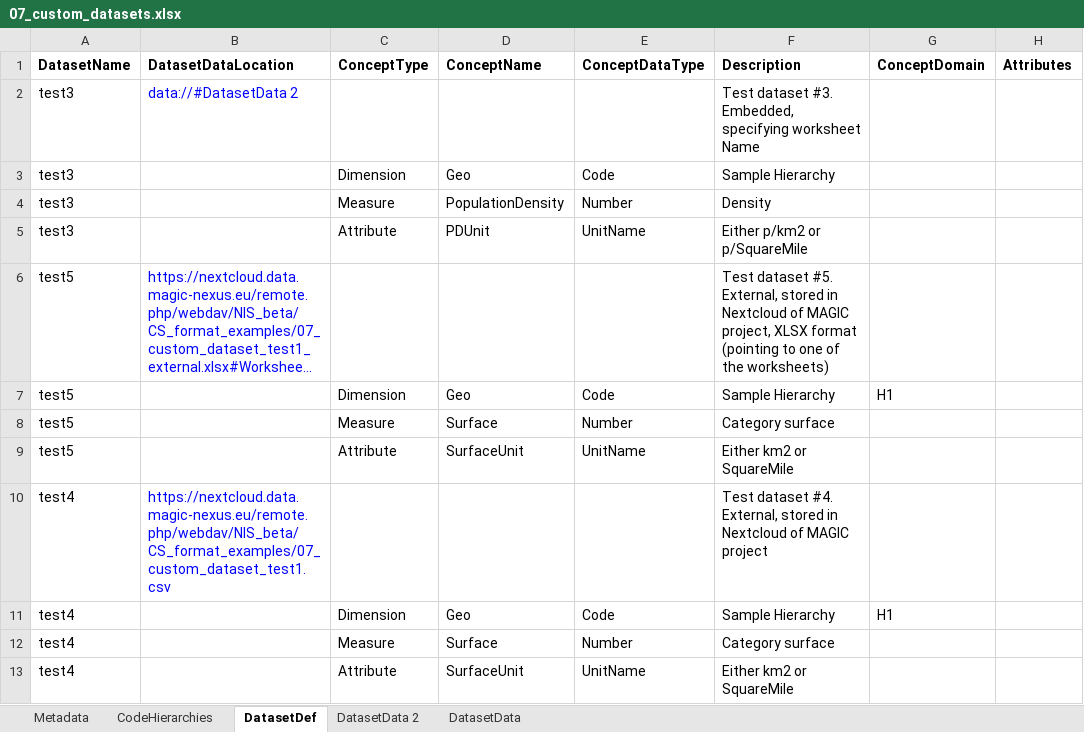
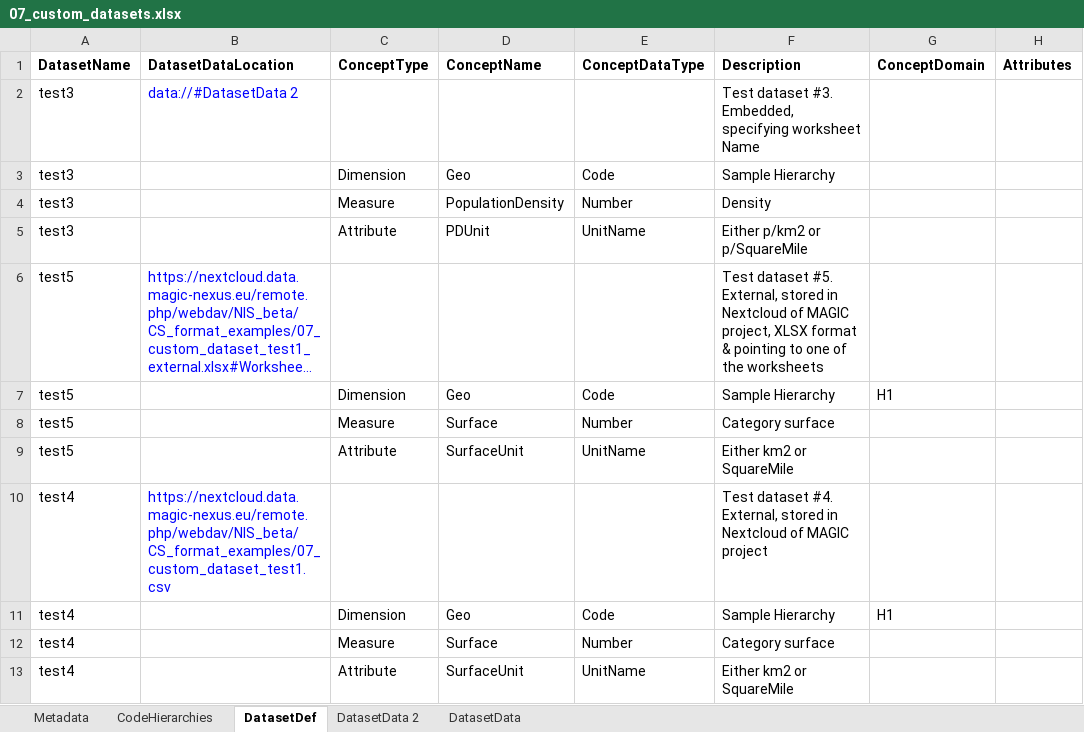
Before and after one commit to MAGIC-nexus/nis-backend, an Excel workbook: backend_tests/z_input_files/v2/07_custom_datasets.xlsx, sheet DatasetDef, drawn as a sheet; only a part is shown; long unchanged cells end in …; values as stored, in another font and other column widths than the file's, no borders; the diff names each change by its address in the sheet, - before the commit and + after, or states it on an @@ line.

```diff
--- a/backend_tests/z_input_files/v2/07_custom_datasets.xlsx (sheet DatasetDef)
+++ b/backend_tests/z_input_files/v2/07_custom_datasets.xlsx (sheet DatasetDef)
-F6 (Description): …XLSX format (pointing to one of the worksheets)
+F6 (Description): …XLSX format & pointing to one of the worksheets
```
Also changed, not shown: sheet Metadata, 11 other files.
